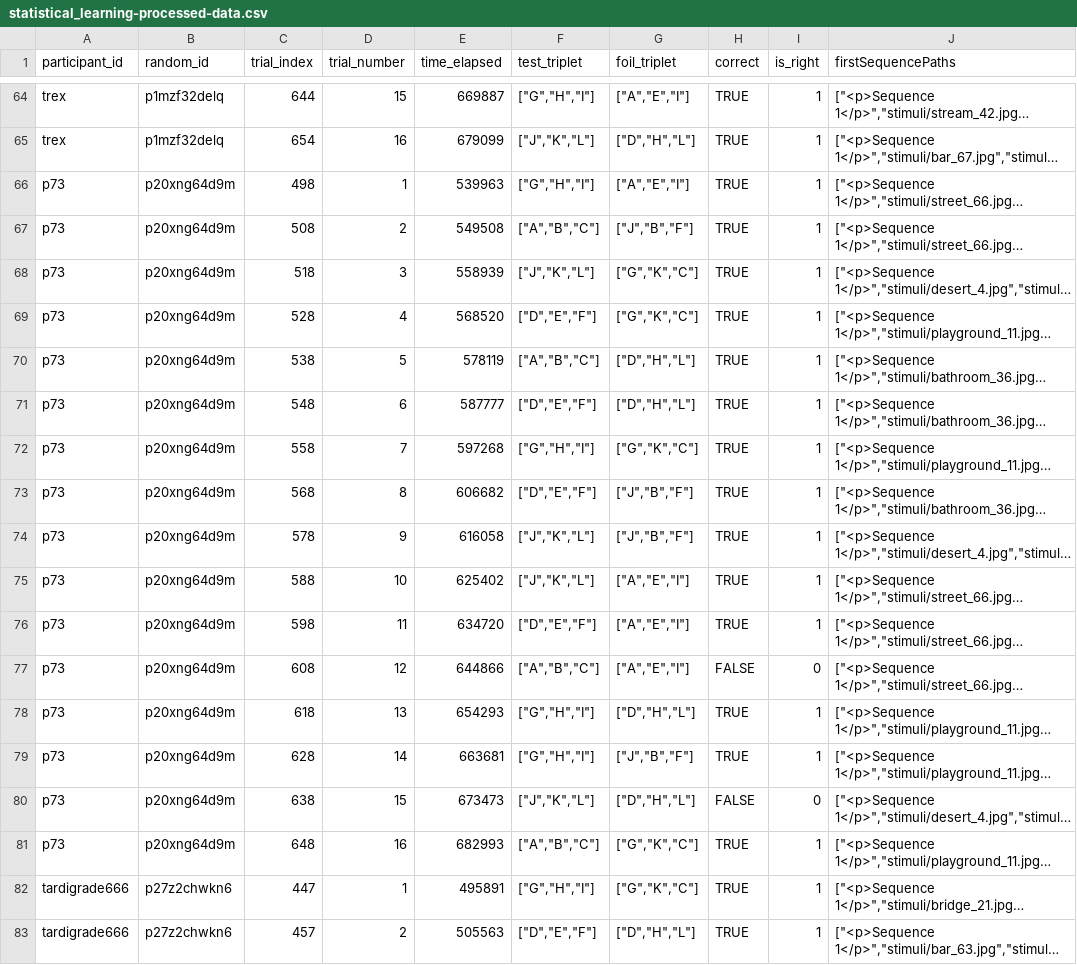
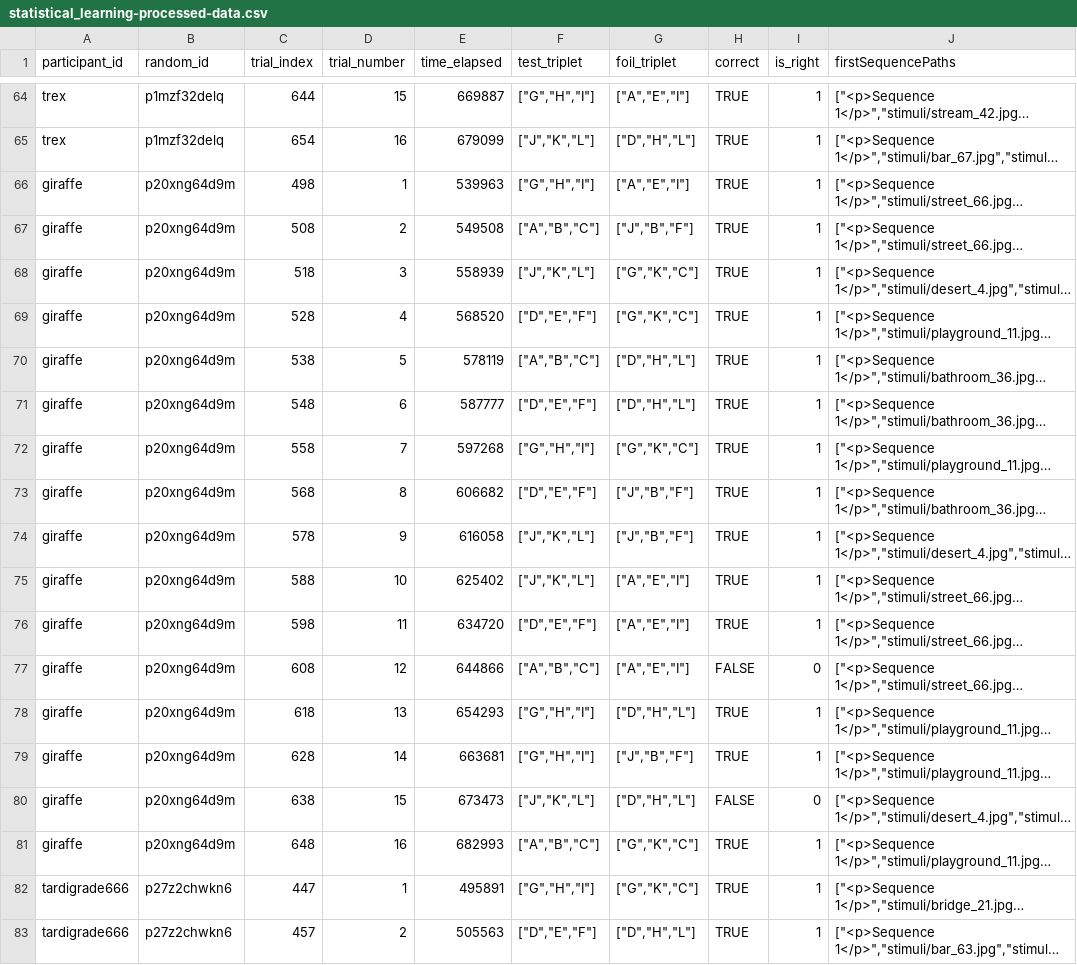
Before and after one commit to spencerwc/Cogs164Project, a CSV file: data/processed_data/statistical_learning-processed-data.csv, drawn as a sheet; only a part is shown, gaps mark what is left out; long unchanged cells end in …; the diff covers the shown part only; the diff names each change by its address in the sheet, - before the commit and + after, or states it on an @@ line.

Commit message:
final data update

```diff
--- a/data/processed_data/statistical_learning-processed-data.csv
+++ b/data/processed_data/statistical_learning-processed-data.csv
-A66:A81 (participant_id): p73
+A66:A81 (participant_id): giraffe
```
Also changed, not shown: 16 edited cells elsewhere in this file, 1 other file.
